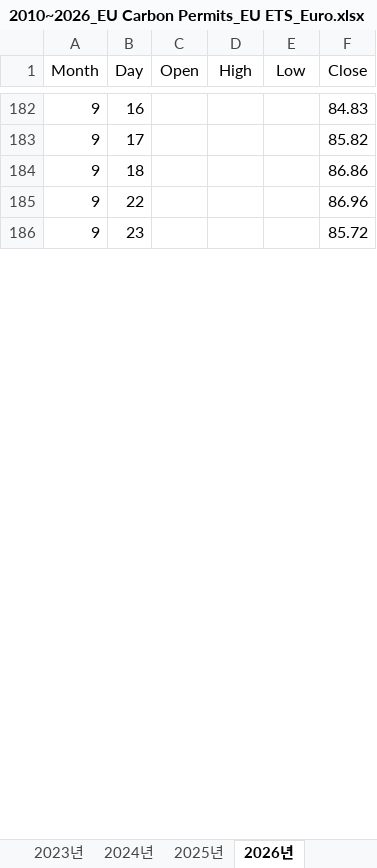
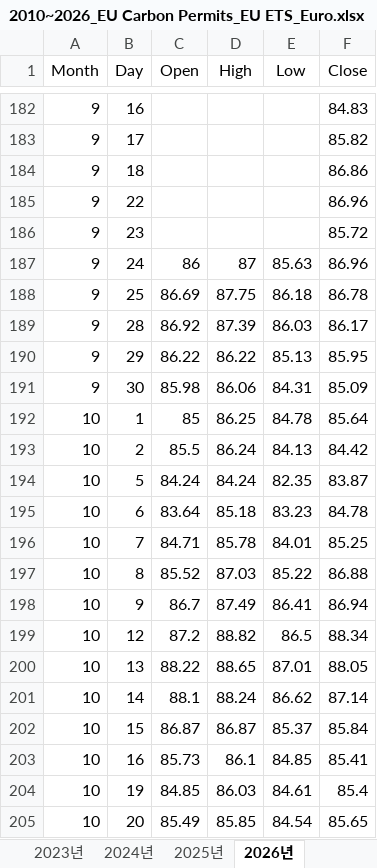
Before and after one commit to jozoscoob/Nexus, an Excel workbook: data/raw/Trading Economics/Markets/Commodities/Shipping Indices/2010~2026_EU Carbon Permits_EU ETS_Euro.xlsx, sheet 2026년, drawn as a sheet; only a part is shown, gaps mark what is left out; values as stored, in another font and other column widths than the file's, no borders; the diff covers the shown part only; the diff names each change by its address in the sheet, - before the commit and + after, or states it on an @@ line.

```diff
--- a/data/raw/Trading Economics/Markets/Commodities/Shipping Indices/2010~2026_EU Carbon Permits_EU ETS_Euro.xlsx (sheet 2026년)
+++ b/data/raw/Trading Economics/Markets/Commodities/Shipping Indices/2010~2026_EU Carbon Permits_EU ETS_Euro.xlsx (sheet 2026년)
+row 187: 9 | 24 | 86 | 87 | 85.63 | 86.96
+row 188: 9 | 25 | 86.69 | 87.75 | 86.18 | 86.78
+row 189: 9 | 28 | 86.92 | 87.39 | 86.03 | 86.17
+row 190: 9 | 29 | 86.22 | 86.22 | 85.13 | 85.95
+row 191: 9 | 30 | 85.98 | 86.06 | 84.31 | 85.09
+row 192: 10 | 1 | 85 | 86.25 | 84.78 | 85.64
+row 193: 10 | 2 | 85.5 | 86.24 | 84.13 | 84.42
+row 194: 10 | 5 | 84.24 | 84.24 | 82.35 | 83.87
+row 195: 10 | 6 | 83.64 | 85.18 | 83.23 | 84.78
+row 196: 10 | 7 | 84.71 | 85.78 | 84.01 | 85.25
+row 197: 10 | 8 | 85.52 | 87.03 | 85.22 | 86.88
+row 198: 10 | 9 | 86.7 | 87.49 | 86.41 | 86.94
+row 199: 10 | 12 | 87.2 | 88.82 | 86.5 | 88.34
+row 200: 10 | 13 | 88.22 | 88.65 | 87.01 | 88.05
+row 201: 10 | 14 | 88.1 | 88.24 | 86.62 | 87.14
+row 202: 10 | 15 | 86.87 | 86.87 | 85.37 | 85.84
+row 203: 10 | 16 | 85.73 | 86.1 | 84.85 | 85.41
+row 204: 10 | 19 | 84.85 | 86.03 | 84.61 | 85.4
+row 205: 10 | 20 | 85.49 | 85.85 | 84.54 | 85.65
```
Also changed, not shown: 20 added rows and 3 edited cells elsewhere in this sheet, data/raw/Trading Economics/Markets/Commodities/Agricultural/2010~2026_Soybeans_CBOT_USD Per Bushel.xlsx, data/raw/Trading Economics/Markets/Commodities/Energy/2010~2026_Brent Crude Oil_USD Per BBL.xlsx, 21 other files.
